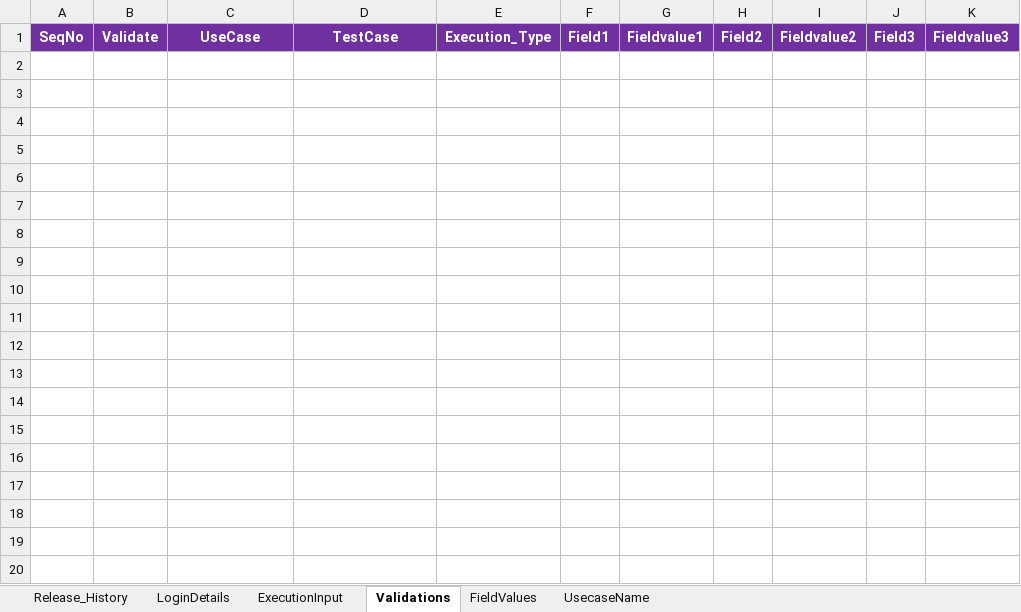
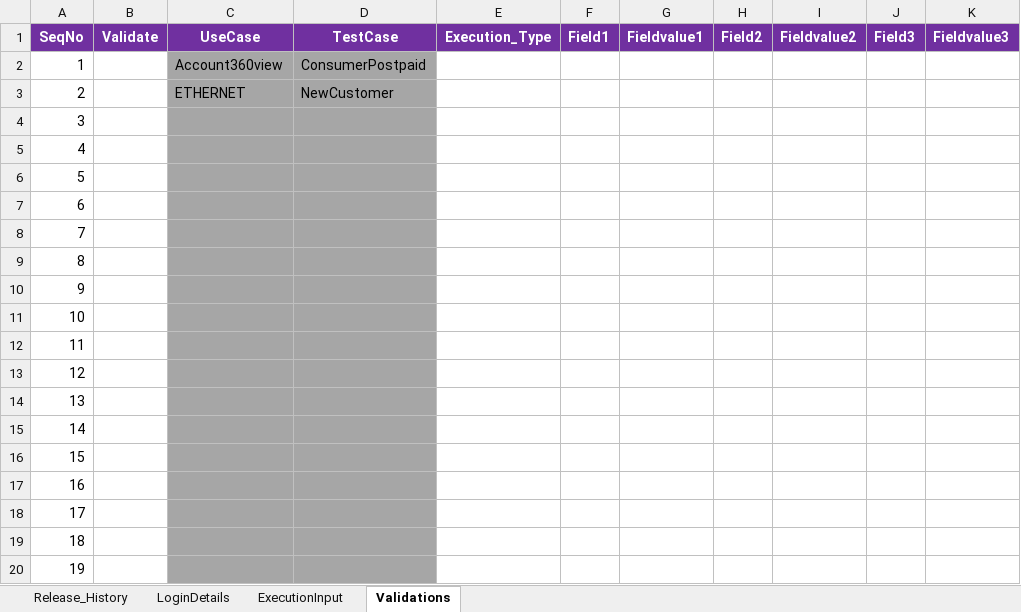
Before and after one commit to imran0404y/VFQA_Parallel, an Excel workbook: Directory/VFQA_TestDesign.xlsm, sheet Validations, drawn as a sheet; only a part is shown; values as stored, in another font and other column widths than the file's, no borders; the diff covers the shown part only; the diff names each change by its address in the sheet, - before the commit and + after, or states it on an @@ line.

```diff
--- a/Directory/VFQA_TestDesign.xlsm (sheet Validations)
+++ b/Directory/VFQA_TestDesign.xlsm (sheet Validations)
@@ sheet tab hidden: FieldValues @@
@@ sheet tab hidden: UsecaseName @@
+row 2: 1 |  | Account360view | ConsumerPostpaid
+row 3: 2 |  | ETHERNET | NewCustomer
+row 4: 3
+row 5: 4
+row 6: 5
+row 7: 6
+row 8: 7
+row 9: 8
+row 10: 9
+row 11: 10
+row 12: 11
+row 13: 12
+row 14: 13
+row 15: 14
+row 16: 15
+row 17: 16
+row 18: 17
+row 19: 18
+row 20: 19
```
Also changed, not shown: 10 added rows elsewhere in this sheet, sheet ExecutionInput, sheet LoginDetails, Framework/Database/TestDataDB.xlsx, Framework/Storage/CommonDirectory.xlsx, 5 other files.
